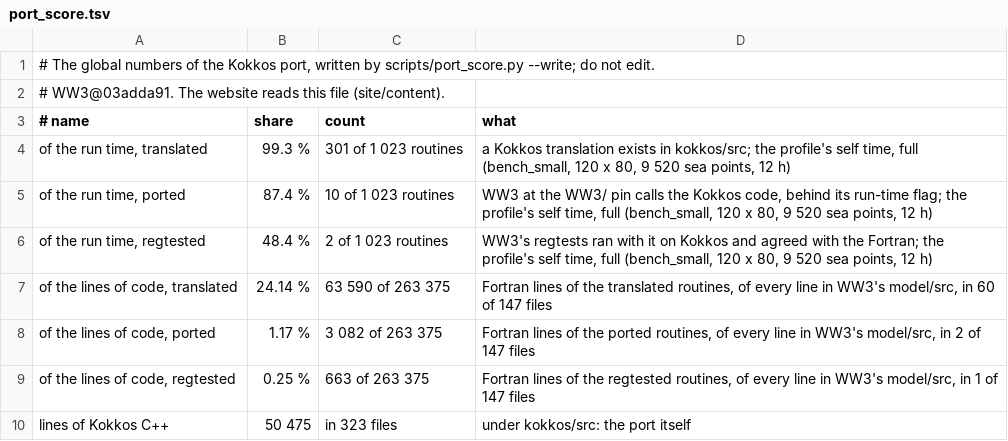
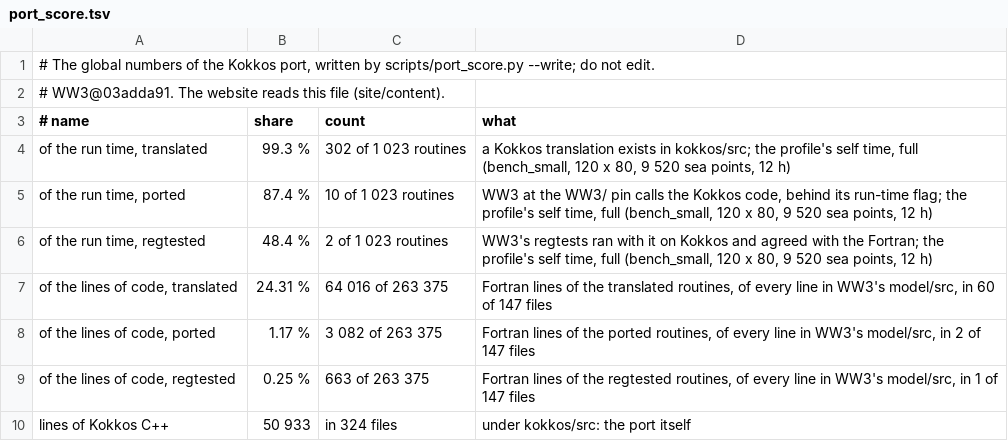
Before and after one commit to h0ffmann/ww3-gpu, a TSV file: site/data/port_score.tsv, drawn as a sheet.

```diff
--- a/site/data/port_score.tsv
+++ b/site/data/port_score.tsv
@@ -3,8 +3,8 @@
 # name	share	count	what
-of the run time, translated	99.3 %	301 of 1 023 routines	a Kokkos translation exists in kokkos/src; the profile's self time, full (bench_small, 120 x 80, 9 520 sea points, 12 h)
+of the run time, translated	99.3 %	302 of 1 023 routines	a Kokkos translation exists in kokkos/src; the profile's self time, full (bench_small, 120 x 80, 9 520 sea points, 12 h)
 of the run time, ported	87.4 %	10 of 1 023 routines	WW3 at the WW3/ pin calls the Kokkos code, behind its run-time flag; the profile's self time, full (bench_small, 120 x 80, 9 520 sea points, 12 h)
 of the run time, regtested	48.4 %	2 of 1 023 routines	WW3's regtests ran with it on Kokkos and agreed with the Fortran; the profile's self time, full (bench_small, 120 x 80, 9 520 sea points, 12 h)
-of the lines of code, translated	24.14 %	63 590 of 263 375	Fortran lines of the translated routines, of every line in WW3's model/src, in 60 of 147 files
+of the lines of code, translated	24.31 %	64 016 of 263 375	Fortran lines of the translated routines, of every line in WW3's model/src, in 60 of 147 files
 of the lines of code, ported	1.17 %	3 082 of 263 375	Fortran lines of the ported routines, of every line in WW3's model/src, in 2 of 147 files
 of the lines of code, regtested	0.25 %	663 of 263 375	Fortran lines of the regtested routines, of every line in WW3's model/src, in 1 of 147 files
-lines of Kokkos C++	50 475	in 323 files	under kokkos/src: the port itself
+lines of Kokkos C++	50 933	in 324 files	under kokkos/src: the port itself
```
Also changed, not shown: kokkos/PORT_TABLE.tsv, kokkos/port_claims.tsv, 7 other files.
